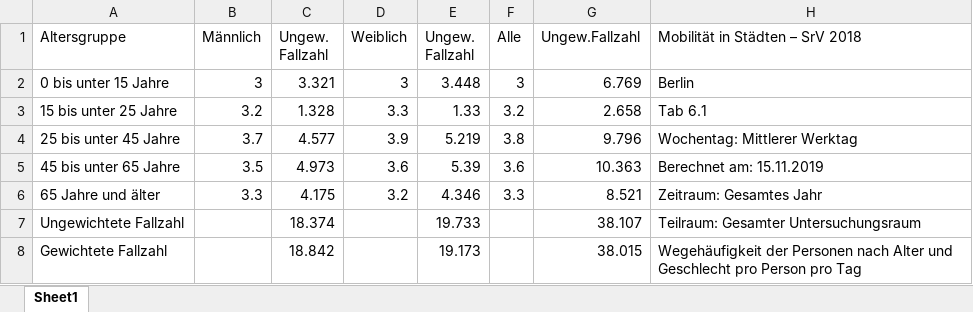
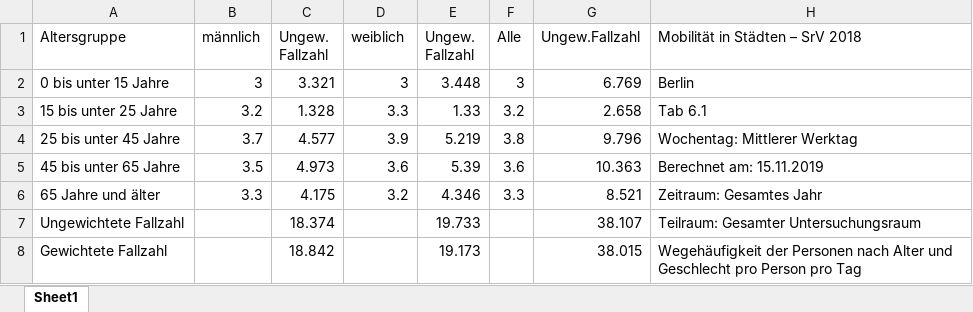
Before and after one commit to maximylius/quetzal_berlin, an Excel workbook: input/transport_stats/anzahl_wege_alter15.xlsx, sheet Sheet1, drawn as a sheet; values as stored, in another font and other column widths than the file's, no borders; the diff names each change by its address in the sheet, - before the commit and + after, or states it on an @@ line.

```diff
--- a/input/transport_stats/anzahl_wege_alter15.xlsx (sheet Sheet1)
+++ b/input/transport_stats/anzahl_wege_alter15.xlsx (sheet Sheet1)
-B1: Männlich
+B1: männlich
-D1: Weiblich
+D1: weiblich
```
Also changed, not shown: input/transport_stats/strecke_wegzwecke_mid17_t9.xlsx, input/transport_stats/wege_zweck_poiskeys.xlsx, 23 other files.
